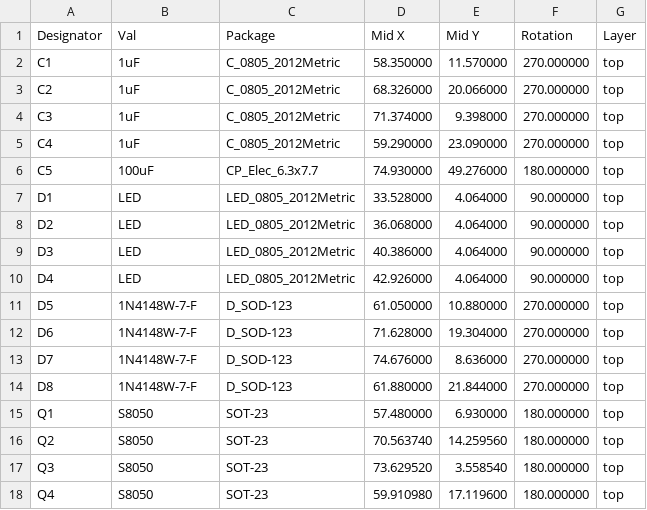
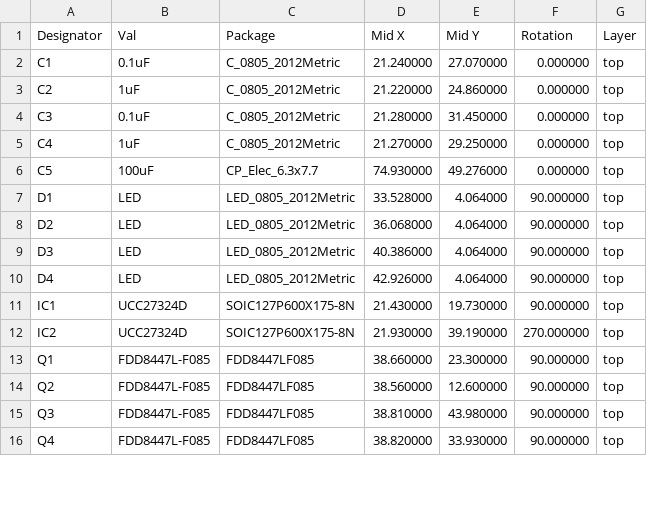
Before and after one commit to dragonlost/NAFABox-hardware, a CSV file: PCB/relais_hat/fab/POS_relais_hat_JLCPCB.csv, drawn as a sheet; only a part is shown; the diff covers the shown part only.

```diff
--- a/PCB/relais_hat/fab/POS_relais_hat_JLCPCB.csv
+++ b/PCB/relais_hat/fab/POS_relais_hat_JLCPCB.csv
@@ -1,7 +1,7 @@
 Designator,Val,Package,Mid X,Mid Y,Rotation,Layer
-C1,1uF,C_0805_2012Metric,58.350000,11.570000,270.000000,top
-C2,1uF,C_0805_2012Metric,68.326000,20.066000,270.000000,top
-C3,1uF,C_0805_2012Metric,71.374000,9.398000,270.000000,top
-C4,1uF,C_0805_2012Metric,59.290000,23.090000,270.000000,top
-C5,100uF,CP_Elec_6.3x7.7,74.930000,49.276000,180.000000,top
+C1,0.1uF,C_0805_2012Metric,21.240000,27.070000,0.000000,top
+C2,1uF,C_0805_2012Metric,21.220000,24.860000,0.000000,top
+C3,0.1uF,C_0805_2012Metric,21.280000,31.450000,0.000000,top
+C4,1uF,C_0805_2012Metric,21.270000,29.250000,0.000000,top
+C5,100uF,CP_Elec_6.3x7.7,74.930000,49.276000,0.000000,top
 D1,LED,LED_0805_2012Metric,33.528000,4.064000,90.000000,top
@@ -10,9 +10,7 @@ D3,LED,LED_0805_2012Metric,40.386000,4.064000,90.000000,top
 D4,LED,LED_0805_2012Metric,42.926000,4.064000,90.000000,top
-D5,1N4148W-7-F,D_SOD-123,61.050000,10.880000,270.000000,top
-D6,1N4148W-7-F,D_SOD-123,71.628000,19.304000,270.000000,top
-D7,1N4148W-7-F,D_SOD-123,74.676000,8.636000,270.000000,top
-D8,1N4148W-7-F,D_SOD-123,61.880000,21.844000,270.000000,top
-Q1,S8050,SOT-23,57.480000,6.930000,180.000000,top
-Q2,S8050,SOT-23,70.563740,14.259560,180.000000,top
-Q3,S8050,SOT-23,73.629520,3.558540,180.000000,top
-Q4,S8050,SOT-23,59.910980,17.119600,180.000000,top
+IC1,UCC27324D,SOIC127P600X175-8N,21.430000,19.730000,90.000000,top
+IC2,UCC27324D,SOIC127P600X175-8N,21.930000,39.190000,270.000000,top
+Q1,FDD8447L-F085,FDD8447LF085,38.660000,23.300000,90.000000,top
+Q2,FDD8447L-F085,FDD8447LF085,38.560000,12.600000,90.000000,top
+Q3,FDD8447L-F085,FDD8447LF085,38.810000,43.980000,90.000000,top
+Q4,FDD8447L-F085,FDD8447LF085,38.820000,33.930000,90.000000,top
```
Also changed, not shown: 4 added rows, 4 removed rows and 32 edited cells elsewhere in this file, PCB/relais_hat/fab/BOM_relais_hat_JLCPCB.csv, 45 other files.
